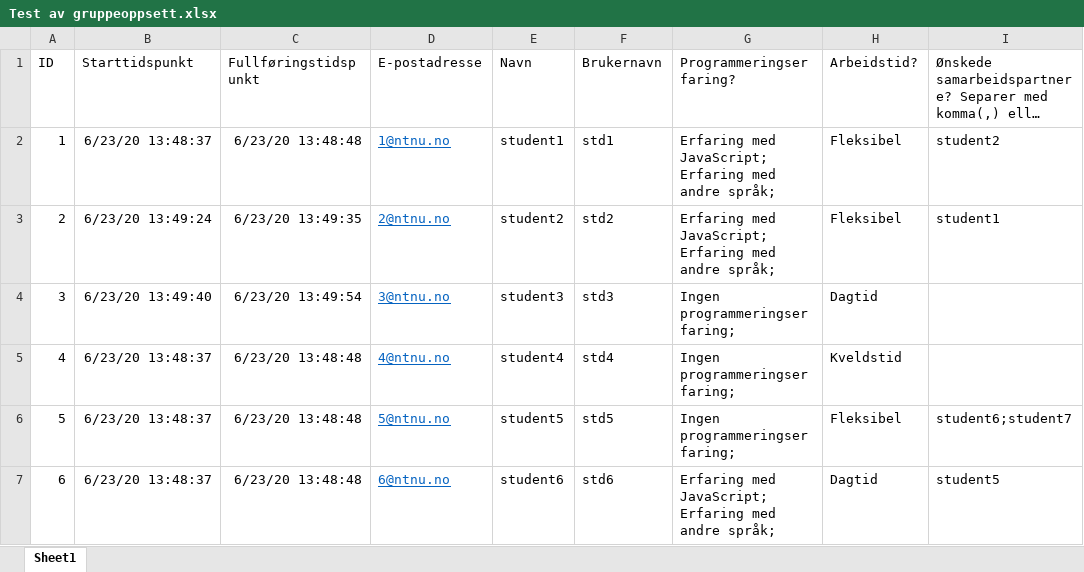
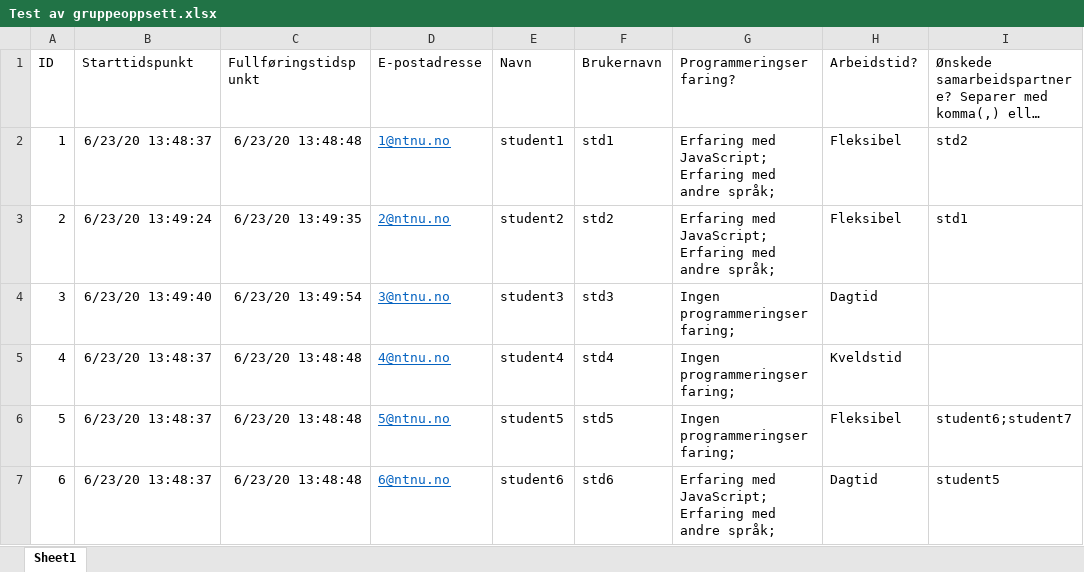
Before and after one commit to mbremyk/Gruppesammensetning, an Excel workbook: Test av gruppeoppsett.xlsx, sheet Sheet1, drawn as a sheet; only a part is shown; long unchanged cells end in …; values as stored, in another font and other column widths than the file's, no borders; table styles not drawn; the diff names each change by its address in the sheet, - before the commit and + after, or states it on an @@ line.

Commit message:
Added option to get, update and partner with students based on username Added debug option

```diff
--- a/Test av gruppeoppsett.xlsx (sheet Sheet1)
+++ b/Test av gruppeoppsett.xlsx (sheet Sheet1)
-I2: student2
+I2: std2
-I3: student1
+I3: std1
```
Also changed, not shown: 3 other files.
